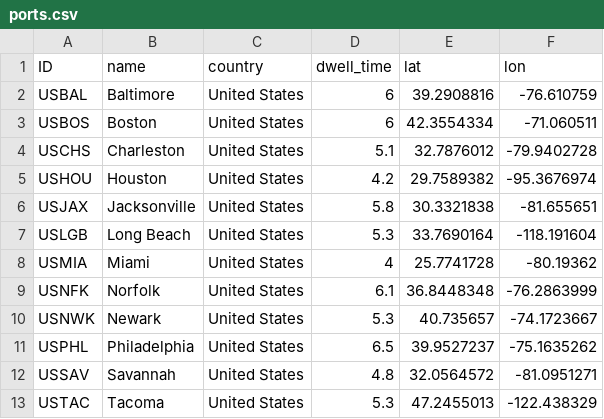
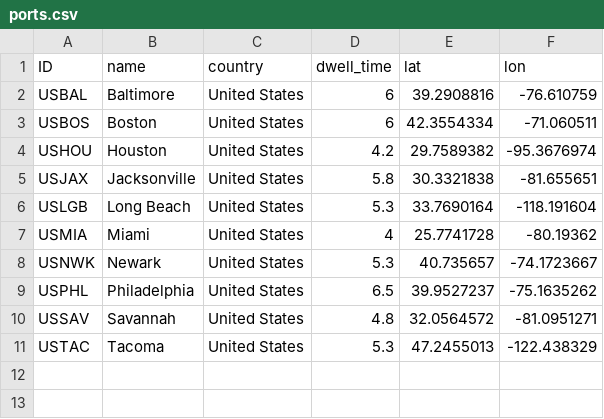
Before and after one commit to scm275/problem_sets_scm275, a CSV file: inventory_lead_time/ports.csv, drawn as a sheet; the diff names each change by its address in the sheet, - before the commit and + after, or states it on an @@ line.

Commit message:
update

```diff
--- a/inventory_lead_time/ports.csv
+++ b/inventory_lead_time/ports.csv
-row 4: USCHS | Charleston | United States | 5.1 | 32.7876012 | -79.9402728
-row 9: USNFK | Norfolk | United States | 6.1 | 36.8448348 | -76.2863999
```
